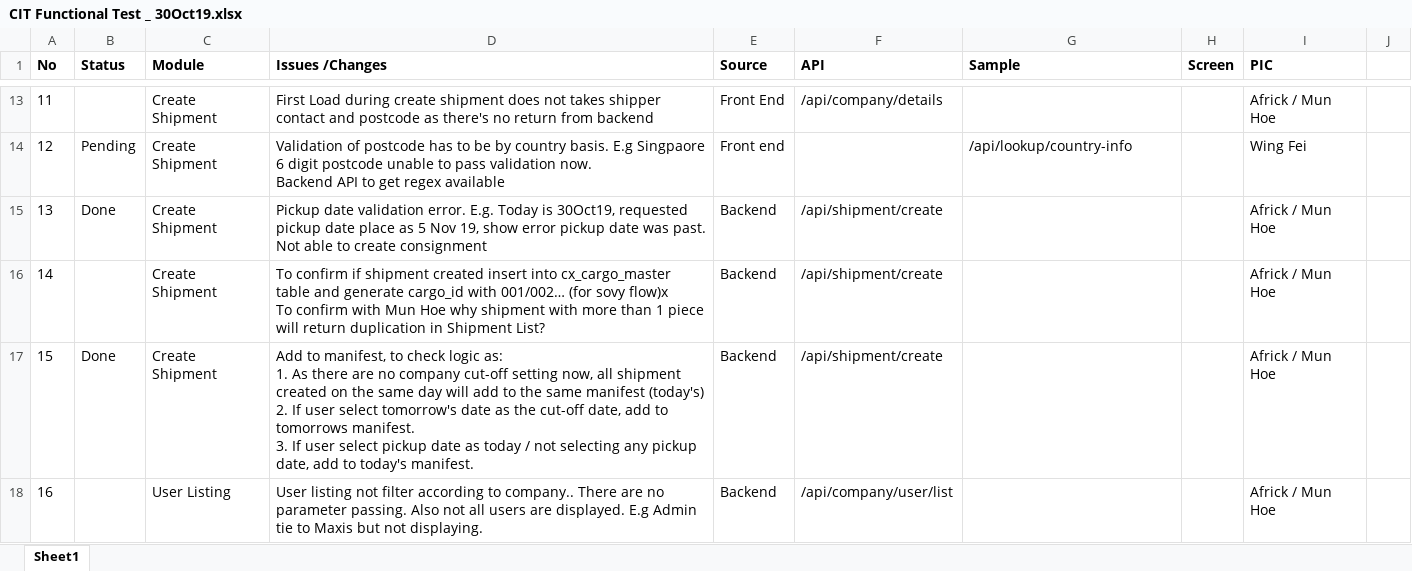
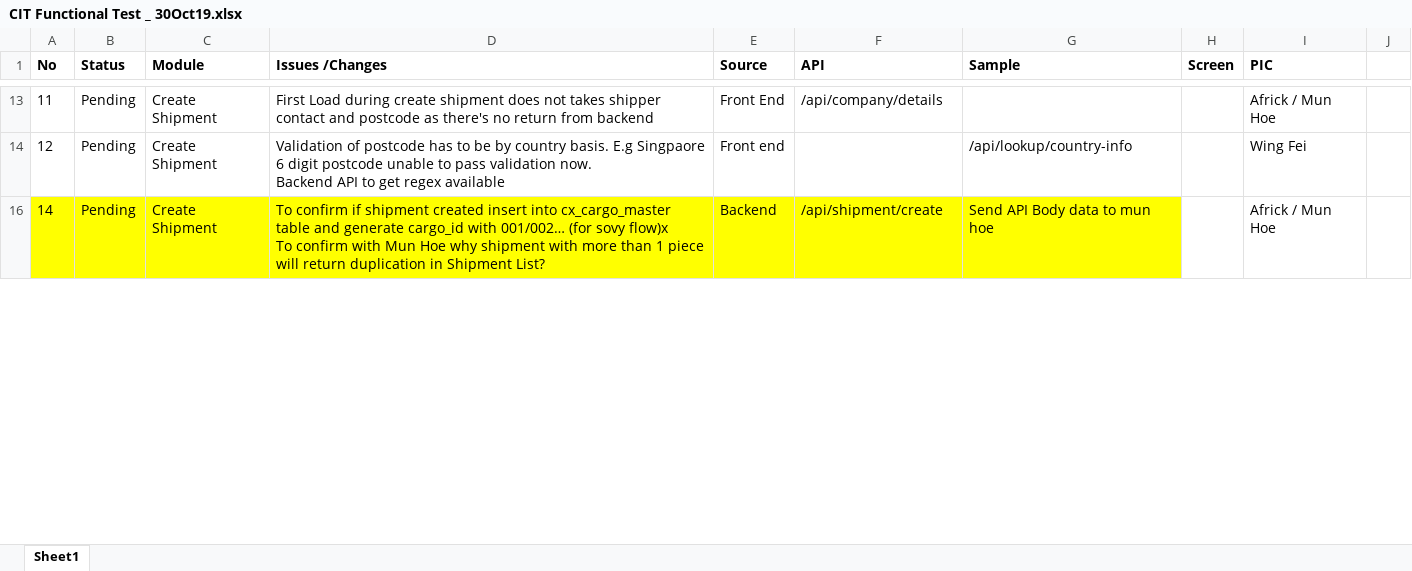
Before and after one commit to wfsiew/ng-cit, an Excel workbook: ref/CIT Functional Test _ 30Oct19.xlsx, sheet Sheet1, drawn as a sheet; only a part is shown, gaps mark what is left out; values as stored, in another font and other column widths than the file's, no borders; charts and pictures not drawn; removed rows and columns are numbered as before the commit, all else as after; ↵ is a line break in a cell; the diff covers the shown part only; the diff names each change by its address in the sheet, - before the commit and + after, or states it on an @@ line.

```diff
--- a/ref/CIT Functional Test _ 30Oct19.xlsx (sheet Sheet1)
+++ b/ref/CIT Functional Test _ 30Oct19.xlsx (sheet Sheet1)
-B13 (Status): (empty)
+B13 (Status): Pending
@@ row 15 hidden: 13 | Done | Create Shipment | Pickup date validation error. E.g. Today is 30Oct19, requested pickup date place as 5 Nov 19, show error pickup date was past. Not able to create consignment | Backend | /api/shipment/create |  |  | Africk / Mun Hoe @@
-A16:G16 fill: none
+A16:G16 fill: #FFFF00
-B16 (Status): (empty)
+B16 (Status): Pending
-G16 (Sample): (empty)
+G16 (Sample): Send API Body data to mun hoe
@@ row 17 hidden: 15 | Done | Create Shipment | Add to manifest, to check logic as: ↵ 1. As there are no company cut-off setting now, all shipment created on the same day will add to the same manifest (today's) ↵ 2. If user select tomorrow's date as the cut-off date, add to tomorrows manifest. ↵ 3. If user select pickup date as today / not selecting any pickup date, add to today's manifest. | Backend | /api/shipment/create |  |  | Africk / Mun Hoe @@
-row 18: 16 |  | User Listing | User listing not filter according to company.. There are no parameter passing. Also not all users are displayed. E.g Admin tie to Maxis but not displaying. | Backend | /api/company/user/list |  |  | Africk / Mun Hoe
```
Also changed, not shown: 4 added rows, 5 removed rows, 6 hidden or unhidden rows, 21 edited cells and cell formats elsewhere in this sheet, hidden cells, charts or pictures, 1 other file.
